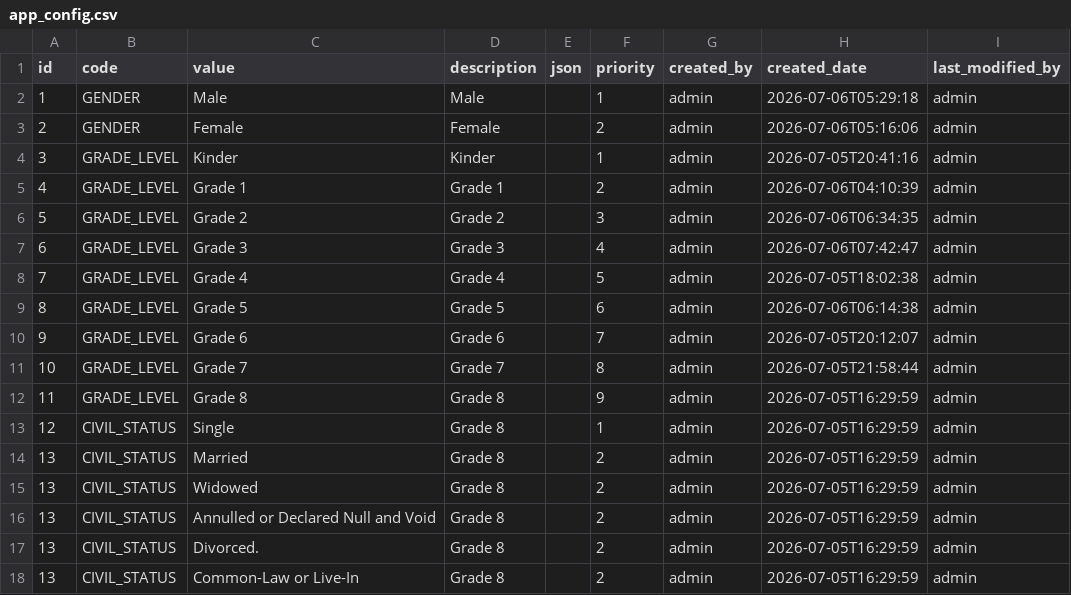
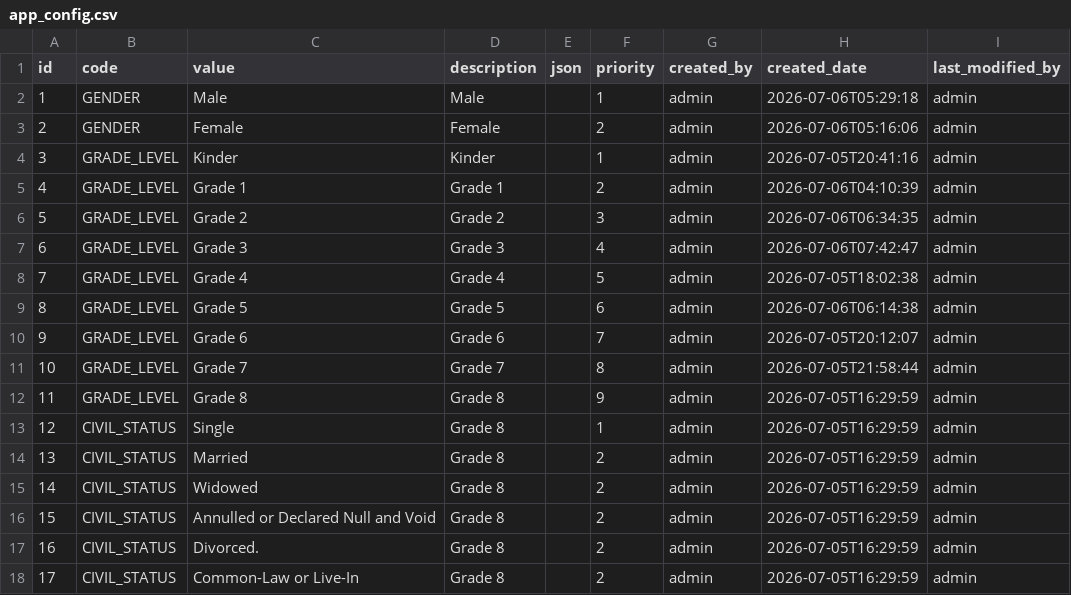
Before and after one commit to s2iwi2s/sis, a CSV file: src/main/resources/config/liquibase/data/app_config.csv, drawn as a sheet; only a part is shown; the diff names each change by its address in the sheet, - before the commit and + after, or states it on an @@ line.

```diff
--- a/src/main/resources/config/liquibase/data/app_config.csv
+++ b/src/main/resources/config/liquibase/data/app_config.csv
-A15 (id): 13
+A15 (id): 14
-A16 (id): 13
+A16 (id): 15
-A17 (id): 13
+A17 (id): 16
-A18 (id): 13
+A18 (id): 17
```
Also changed, not shown: src/main/resources/config/liquibase/data/user.csv, 28 other files.
